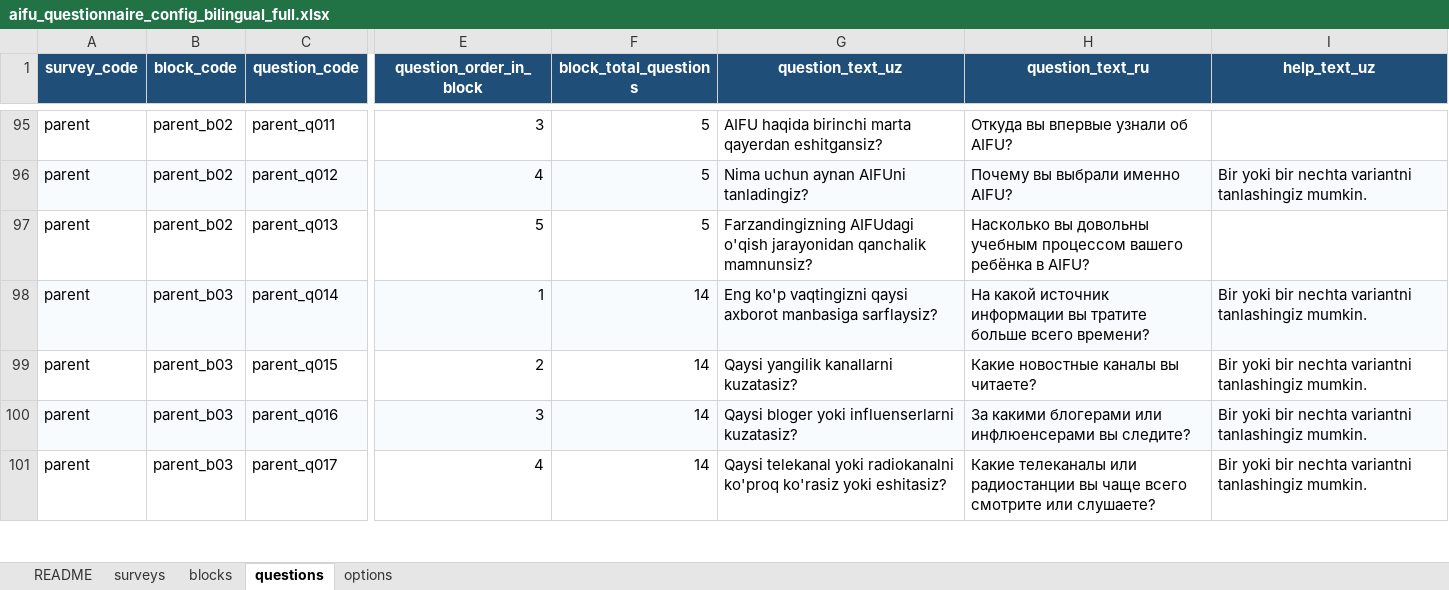
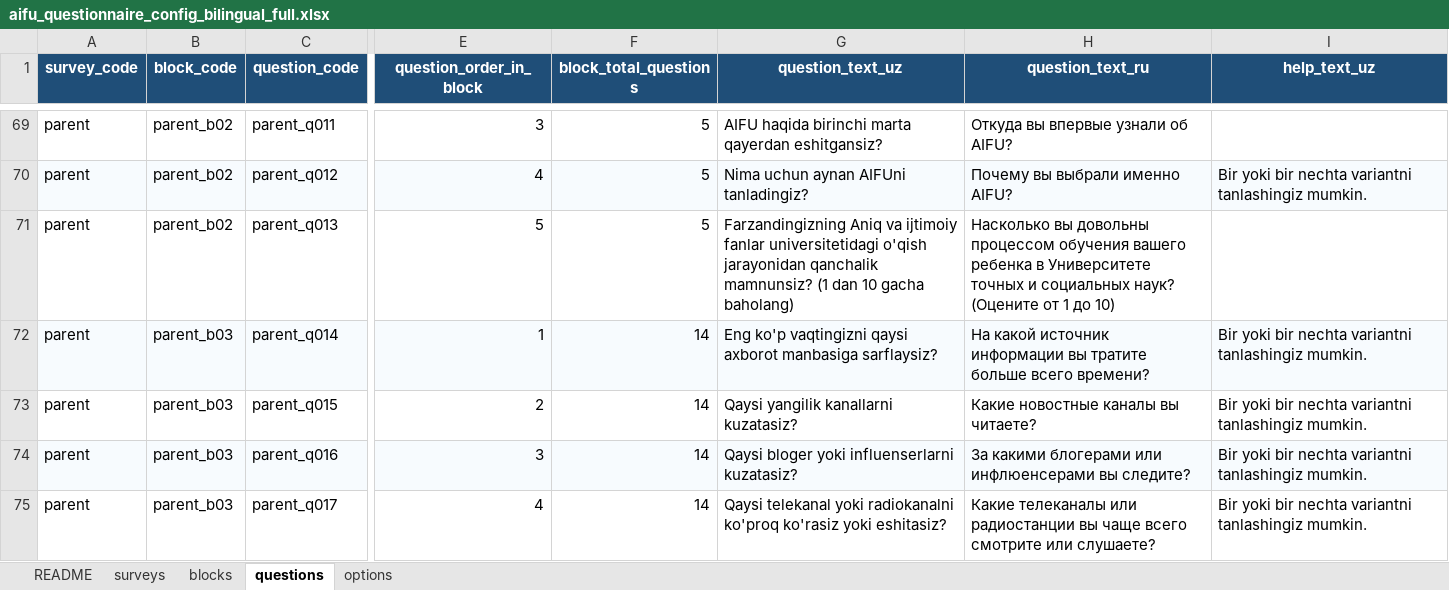
Before and after one commit to ulugbekerkinovich2/aifu-sorovnoma-bot, an Excel workbook: questionnaire/aifu_questionnaire_config_bilingual_full.xlsx, sheet questions, drawn as a sheet; only a part is shown, gaps mark what is left out; values as stored, in another font and other column widths than the file's, no borders; addresses are those after the commit; the diff covers the shown part only; the diff names each change by its address in the sheet, - before the commit and + after, or states it on an @@ line.

Commit message:
changes on question modifications

```diff
--- a/questionnaire/aifu_questionnaire_config_bilingual_full.xlsx (sheet questions)
+++ b/questionnaire/aifu_questionnaire_config_bilingual_full.xlsx (sheet questions)
-G71 (question_text_uz): Farzandingizning AIFUdagi o'qish jarayonidan qanchalik mamnunsiz?
+G71 (question_text_uz): Farzandingizning Aniq va ijtimoiy fanlar universitetidagi o'qish jarayonidan qanchalik mamnunsiz? (1 dan 10 gacha baholang)
-H71 (question_text_ru): …вы довольны учебным процессом вашего ребёнка в AIFU?
+H71 (question_text_ru): …вы довольны процессом обучения вашего ребенка в Университете точных и социальных наук? (Оцените от 1 до 10)
```
Also changed, not shown: 42 removed rows elsewhere in this sheet, sheet options.
